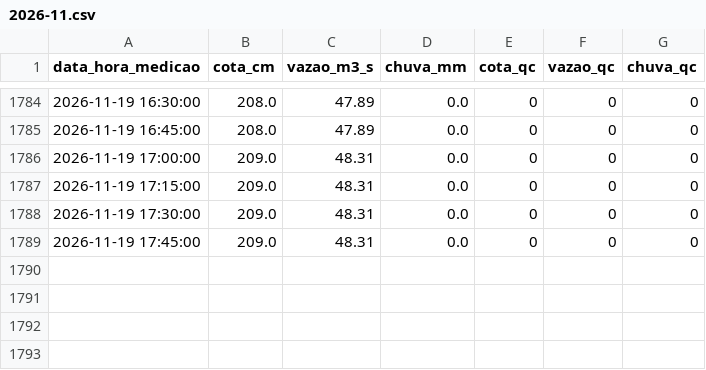
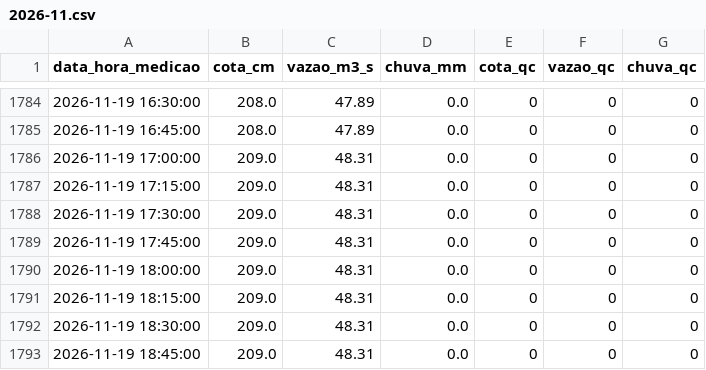
Before and after one commit to barretojmarcos/mearim, a CSV file: medicoes/33281000/2026-11.csv, drawn as a sheet; only a part is shown, gaps mark what is left out; the diff names each change by its address in the sheet, - before the commit and + after, or states it on an @@ line.

```diff
--- a/medicoes/33281000/2026-11.csv
+++ b/medicoes/33281000/2026-11.csv
+row 1790: 2026-11-19 18:00:00 | 209.0 | 48.31 | 0.0 | 0 | 0 | 0
+row 1791: 2026-11-19 18:15:00 | 209.0 | 48.31 | 0.0 | 0 | 0 | 0
+row 1792: 2026-11-19 18:30:00 | 209.0 | 48.31 | 0.0 | 0 | 0 | 0
+row 1793: 2026-11-19 18:45:00 | 209.0 | 48.31 | 0.0 | 0 | 0 | 0
```
Also changed, not shown: disponibilidade/33281000/2026-11.csv, disponibilidade/33321000/2026-11.csv, 2 other files.
